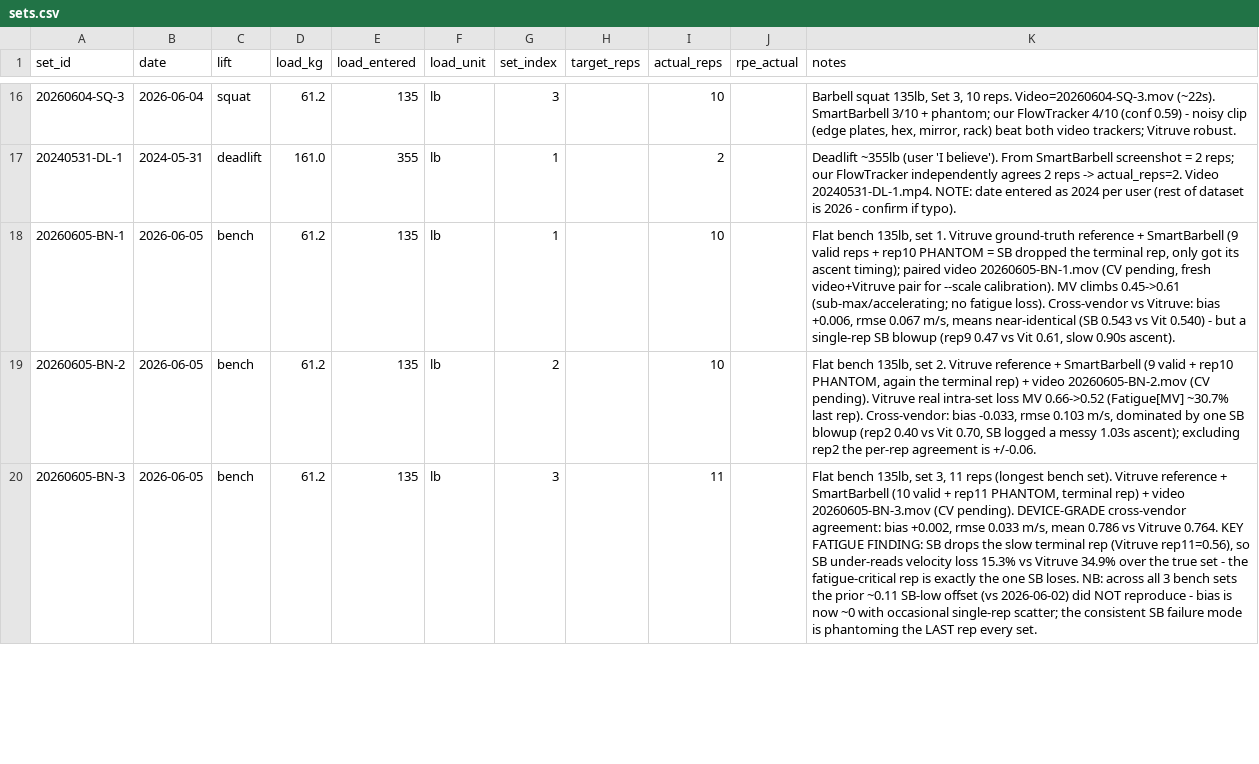
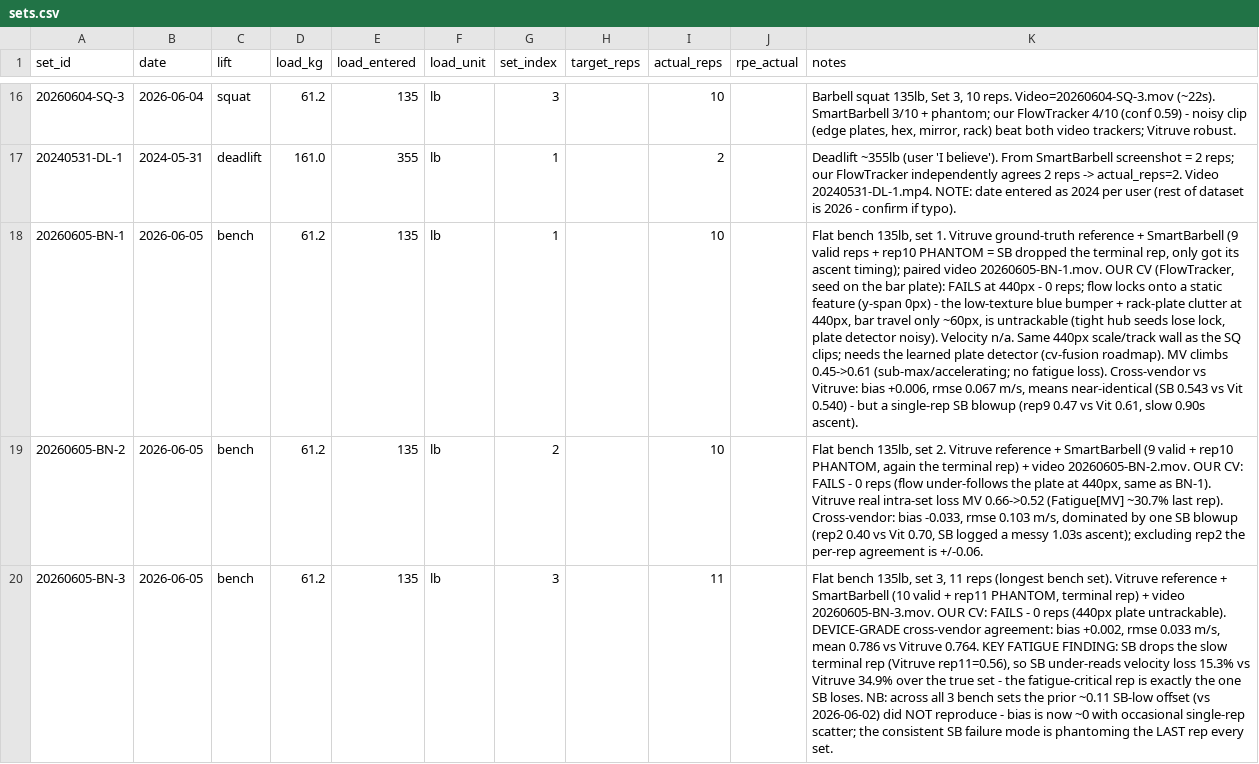
Before and after one commit to jimartter-git/vbt, a CSV file: dataset/sets.csv, drawn as a sheet; only a part is shown, gaps mark what is left out; the diff covers the shown part only; the diff names each change by its address in the sheet, - before the commit and + after, or states it on an @@ line.

```diff
--- a/dataset/sets.csv
+++ b/dataset/sets.csv
-K18 (notes): …paired video 20260605-BN-1.mov (CV pending, fresh video+Vitruve pair for --scale calibration). MV climbs…
+K18 (notes): …paired video 20260605-BN-1.mov. OUR CV (FlowTracker, seed on the bar plate): FAILS at 440px - 0 reps; flow locks onto a static feature (y-span 0px) - the low-texture blue bumper + rack-plate clutter at 440px, bar travel only ~60px, is untrackable (tight hub seeds lose lock, plate detector noisy). Velocity n/a. Same 440px scale/track wall as the SQ clips; needs the learned plate detector (cv-fusion roadmap). MV climbs…
-K19 (notes): …+ video 20260605-BN-2.mov (CV pending). Vitruve real…
+K19 (notes): …+ video 20260605-BN-2.mov. OUR CV: FAILS - 0 reps (flow under-follows the plate at 440px, same as BN-1). Vitruve real…
-K20 (notes): …+ video 20260605-BN-3.mov (CV pending). DEVICE-GRADE cross-vendor…
+K20 (notes): …+ video 20260605-BN-3.mov. OUR CV: FAILS - 0 reps (440px plate untrackable). DEVICE-GRADE cross-vendor…
```
Also changed, not shown: 3 edited cells elsewhere in this file, 1 other file.
